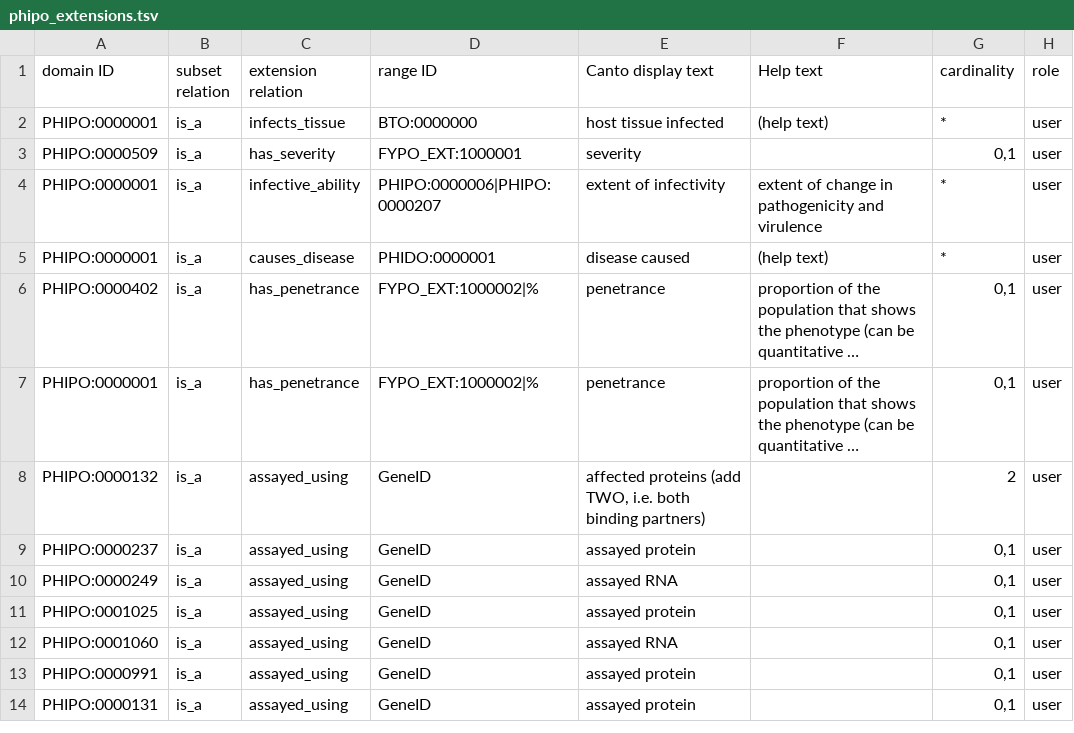
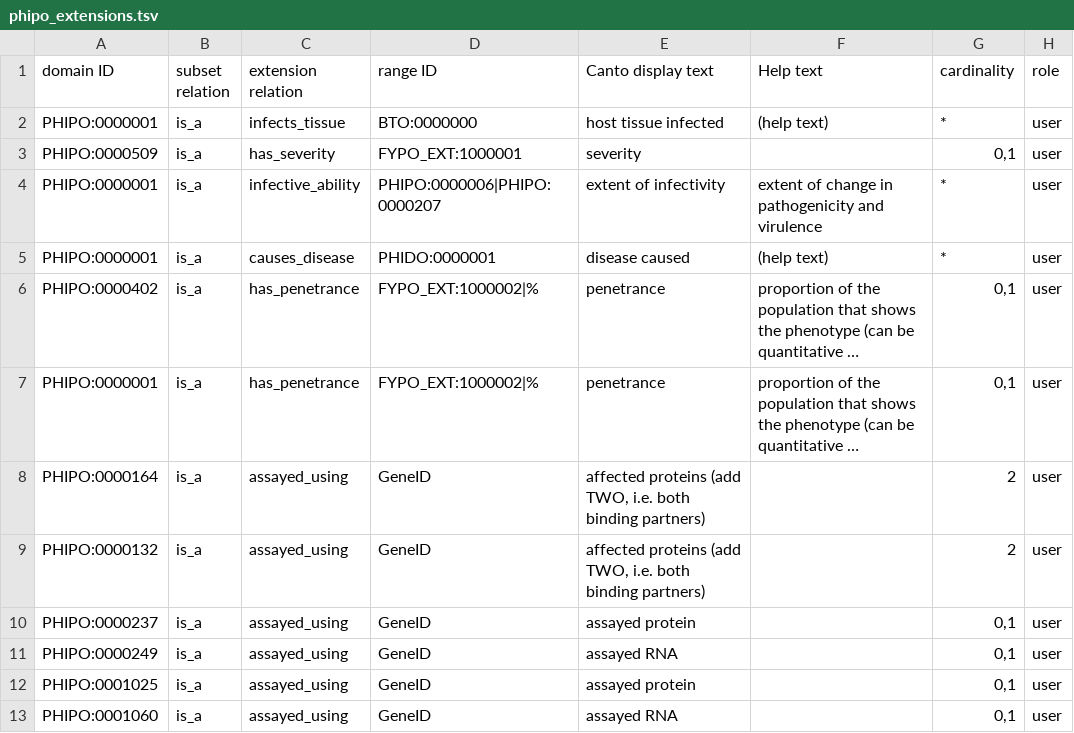
Before and after one commit to PHI-base/canto-config, a TSV file: annotation_extension/phipo_extensions.tsv, drawn as a sheet; only a part is shown; the shorter side is filled out with more unchanged rows; long unchanged cells end in …; the diff names each change by its address in the sheet, - before the commit and + after, or states it on an @@ line.

Commit message:
Enabled assayed_using on PHIPO:0000164
Label: 'pathogen host protein-protein interaction phenotype'

```diff
--- a/annotation_extension/phipo_extensions.tsv
+++ b/annotation_extension/phipo_extensions.tsv
+row 8: PHIPO:0000164 | is_a | assayed_using | GeneID | affected proteins (add TWO, i.e. both binding partners) |  | 2 | user
```
